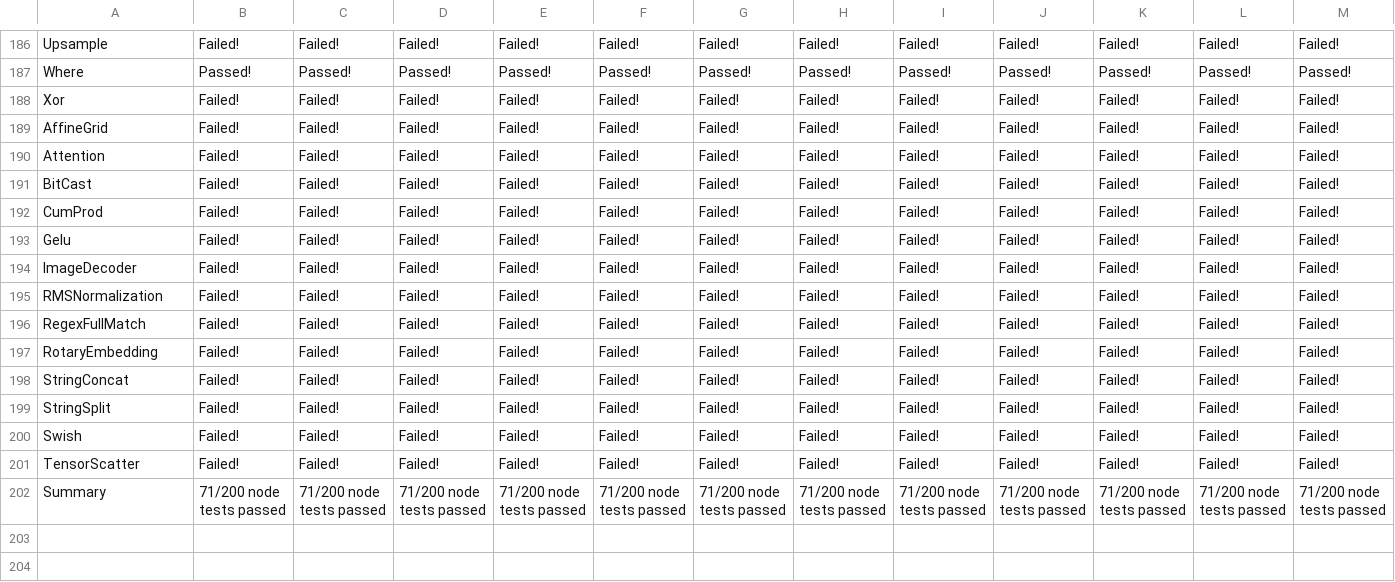
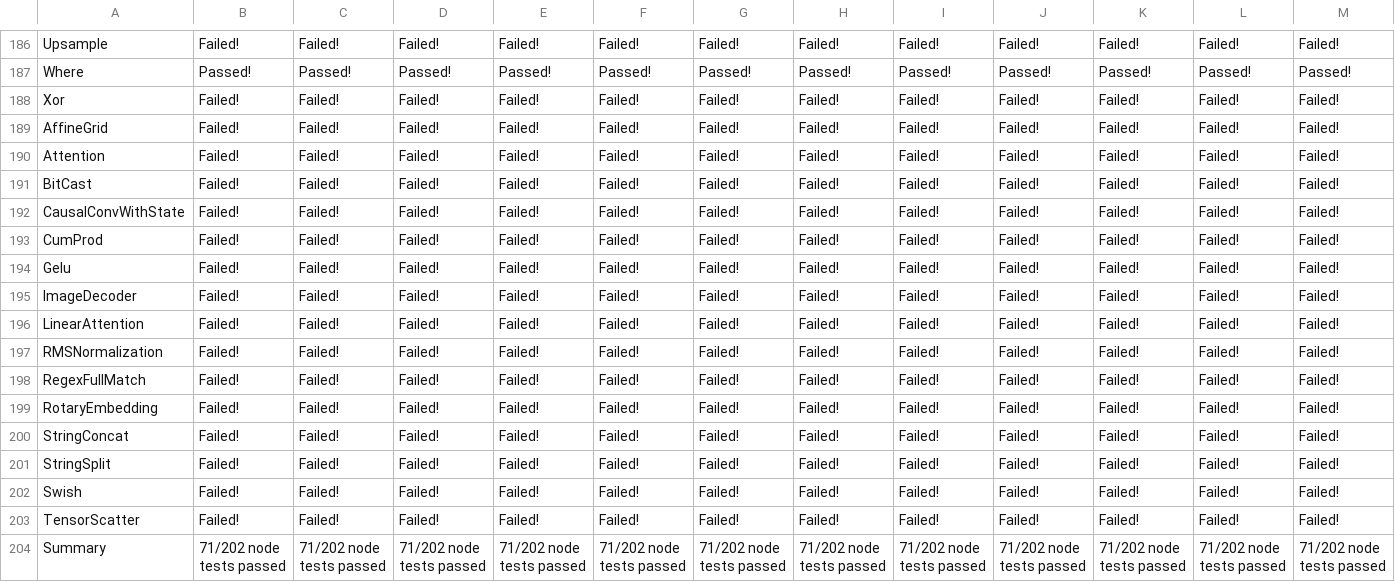
Before and after one commit to preetha-intel/backend-scoreboard, a CSV file: results/jaxonnxruntime/stable/nodes.csv, drawn as a sheet; only a part is shown, gaps mark what is left out; addresses are those after the commit; rows hold the shown columns only; the diff covers the shown part only; the diff names each change by its address in the sheet, - before the commit and + after, or states it on an @@ line.

```diff
--- a/results/jaxonnxruntime/stable/nodes.csv
+++ b/results/jaxonnxruntime/stable/nodes.csv
+row 192: CausalConvWithState | Failed! | Failed! | Failed! | Failed! | Failed! | Failed! | Failed! | Failed! | Failed! | Failed! | Failed! | Failed!
+row 196: LinearAttention | Failed! | Failed! | Failed! | Failed! | Failed! | Failed! | Failed! | Failed! | Failed! | Failed! | Failed! | Failed!
-B204: 71/200 node tests passed
+B204: 71/202 node tests passed
-C204: 71/200 node tests passed
+C204: 71/202 node tests passed
-D204: 71/200 node tests passed
+D204: 71/202 node tests passed
-E204: 71/200 node tests passed
+E204: 71/202 node tests passed
-F204: 71/200 node tests passed
+F204: 71/202 node tests passed
-G204: 71/200 node tests passed
+G204: 71/202 node tests passed
-H204: 71/200 node tests passed
+H204: 71/202 node tests passed
-I204: 71/200 node tests passed
+I204: 71/202 node tests passed
-J204: 71/200 node tests passed
+J204: 71/202 node tests passed
-K204: 71/200 node tests passed
+K204: 71/202 node tests passed
-L204: 71/200 node tests passed
+L204: 71/202 node tests passed
-M204: 71/200 node tests passed
+M204: 71/202 node tests passed
```
Also changed, not shown: 12 edited cells elsewhere in this file, results/emx-onnx-cgen/stable/nodes.csv, results/onnx-reference/stable/nodes.csv, 46 other files.
